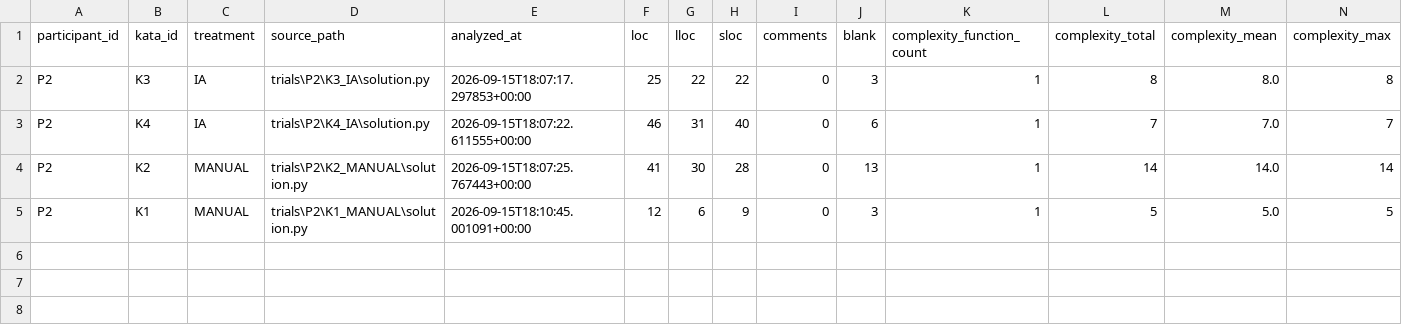
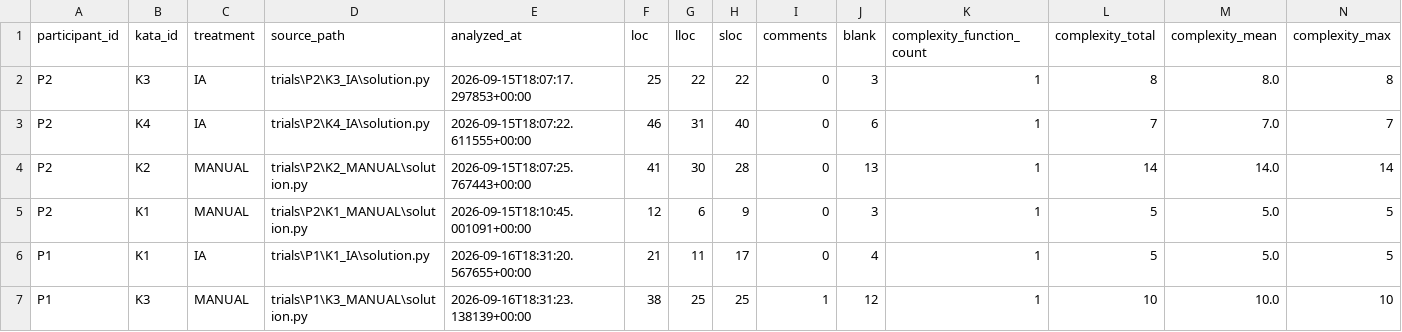
Before and after one commit to PedroL10/Laboratorios, a CSV file: LAB02/trials/metricas_estaticas.csv, drawn as a sheet; only a part is shown; rows hold the shown columns only; the diff names each change by its address in the sheet, - before the commit and + after, or states it on an @@ line.

```diff
--- a/LAB02/trials/metricas_estaticas.csv
+++ b/LAB02/trials/metricas_estaticas.csv
+row 6: P1 | K1 | IA | trials\P1\K1_IA\solution.py | 2026-09-16T18:31:20.567655+00:00 | 21 | 11 | 17 | 0 | 4 | 1 | 5 | 5.0 | 5
+row 7: P1 | K3 | MANUAL | trials\P1\K3_MANUAL\solution.py | 2026-09-16T18:31:23.138139+00:00 | 38 | 25 | 25 | 1 | 12 | 1 | 10 | 10.0 | 10
```
Also changed, not shown: LAB02/trials/dados_trials.csv, 6 other files.
